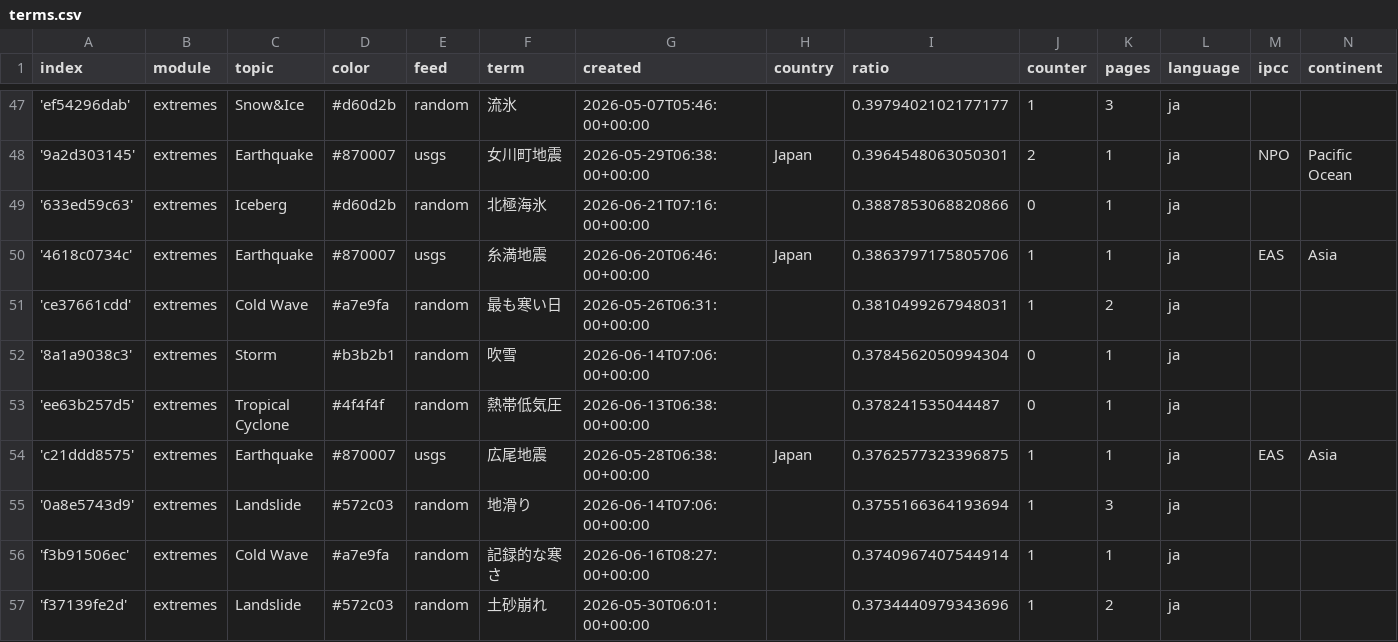
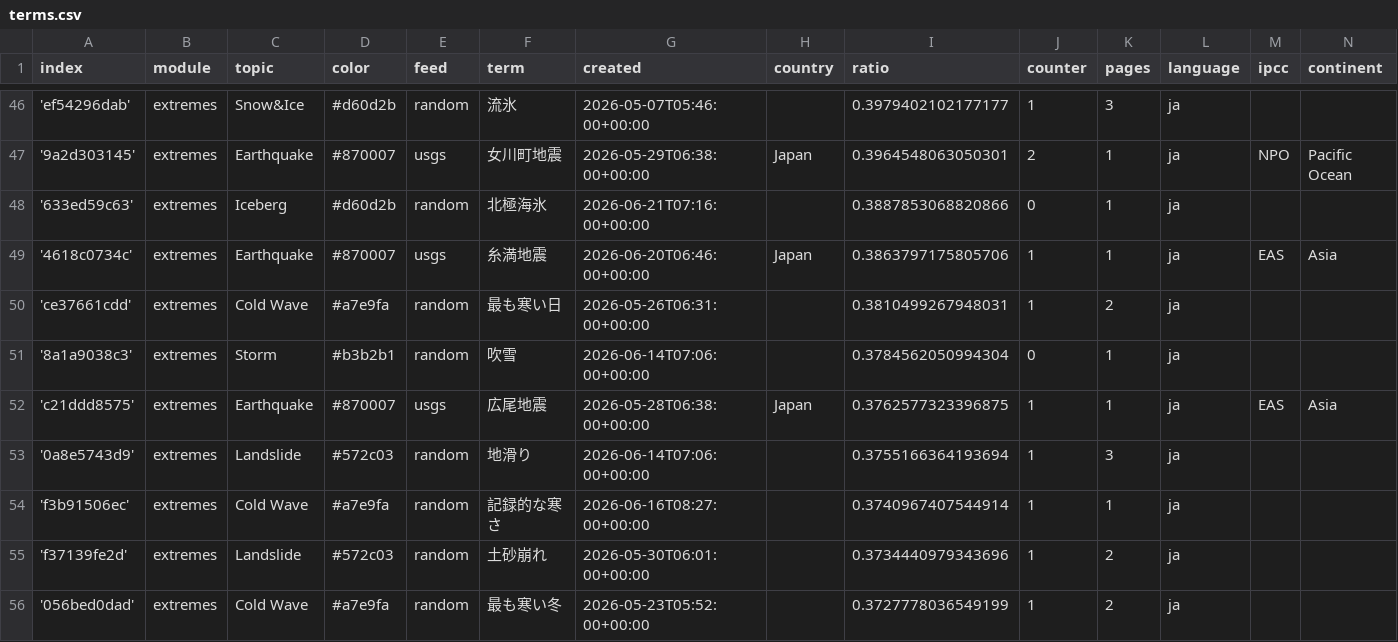
Before and after one commit to annajungfleischnews/japaneseExtremes, a CSV file: terms.csv, drawn as a sheet; only a part is shown, gaps mark what is left out; the shorter side is filled out with more unchanged rows; the diff covers the shown part only.

```diff
--- a/terms.csv
+++ b/terms.csv
@@ -52,3 +51,2 @@ index,module,topic,color,feed,term,created,country,ratio,counter,pages,language,
 '8a1a9038c3',extremes,Storm,#b3b2b1,random,吹雪,2026-06-14T07:06:00+00:00,,0.3784562050994304,0,1,ja,,
-'ee63b257d5',extremes,Tropical Cyclone,#4f4f4f,random,熱帯低気圧,2026-06-13T06:38:00+00:00,,0.378241535044487,0,1,ja,,
 'c21ddd8575',extremes,Earthquake,#870007,usgs,広尾地震,2026-05-28T06:38:00+00:00,Japan,0.3762577323396875,1,1,ja,EAS,Asia
```
Also changed, not shown: 2 added rows, 10 removed rows and 1 edited cell elsewhere in this file, 1 other file.
